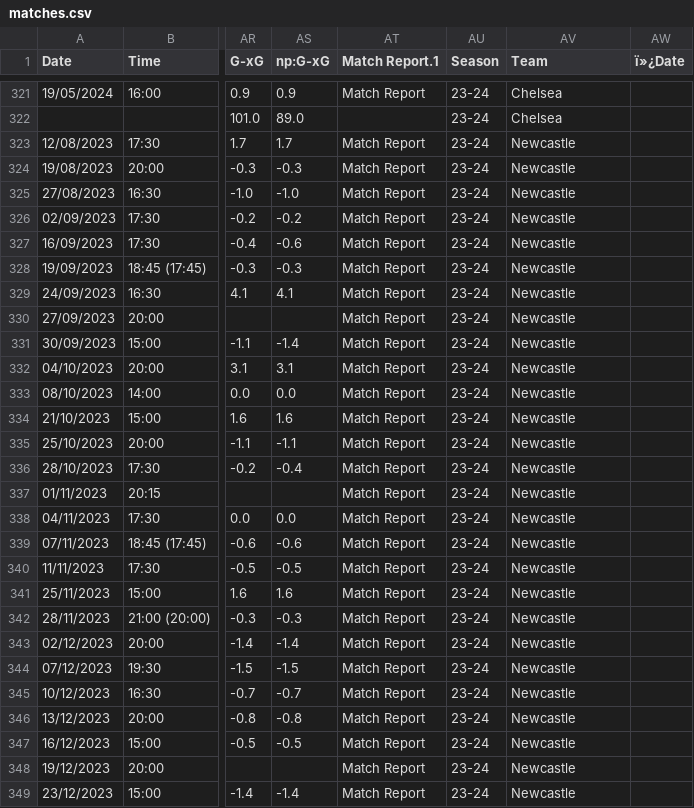
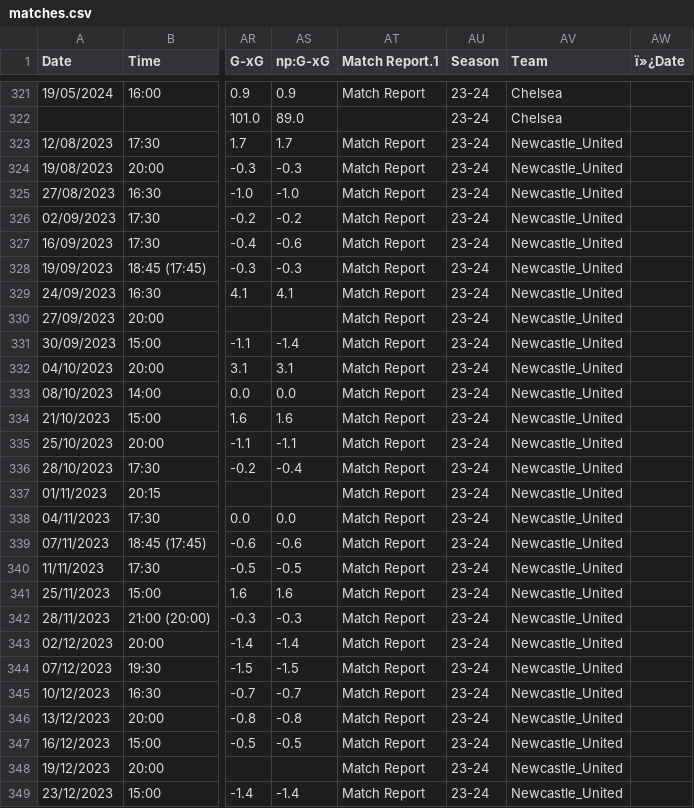
Before and after one commit to arifarman02/EPL-match-winner, a CSV file: matches.csv, drawn as a sheet; only a part is shown, gaps mark what is left out; the diff covers the shown part only; the diff names each change by its address in the sheet, - before the commit and + after, or states it on an @@ line.

Commit message:
Fixed an error with Newcastle data

```diff
--- a/matches.csv
+++ b/matches.csv
-AV323:AV349 (Team): Newcastle
+AV323:AV349 (Team): Newcastle_United
```
Also changed, not shown: 25 edited cells elsewhere in this file, 1 other file.
